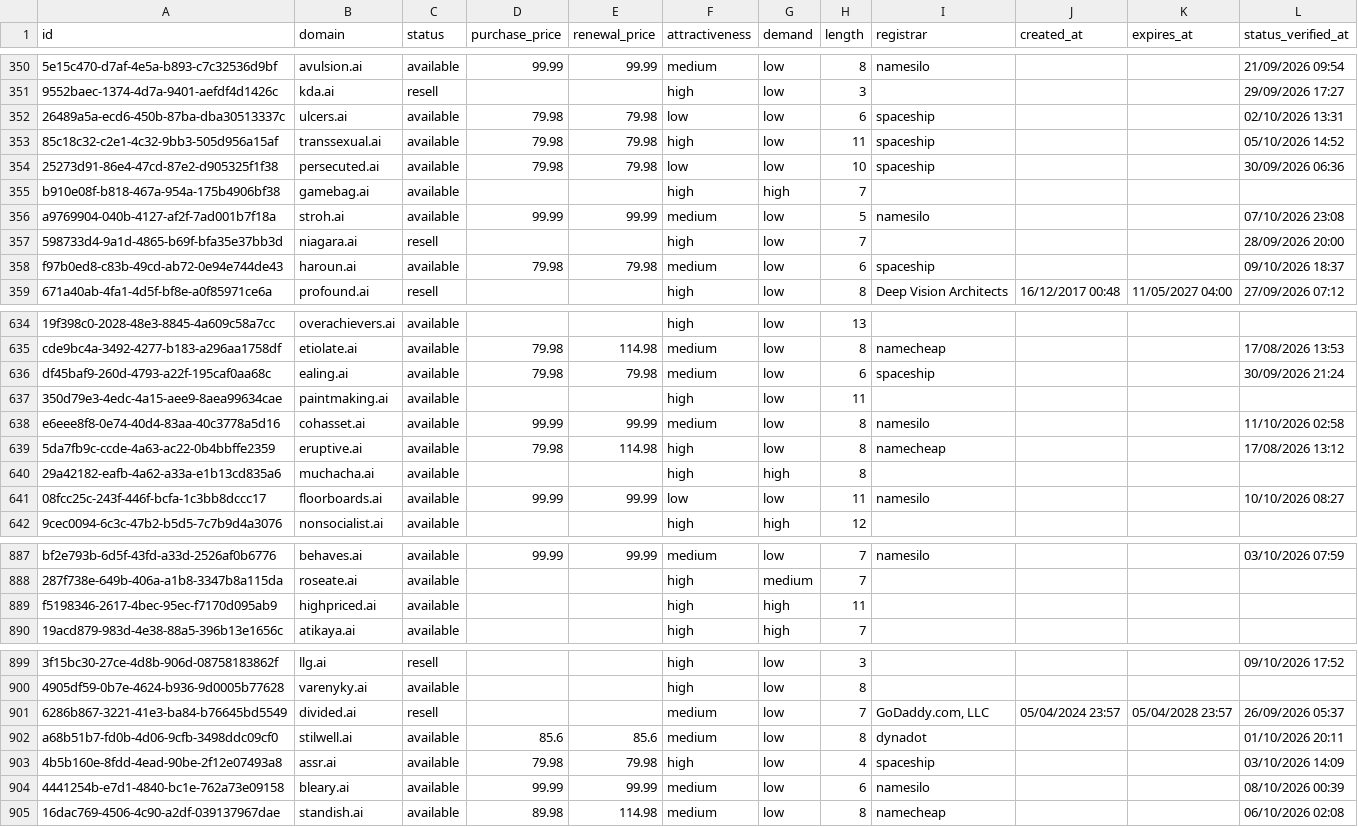
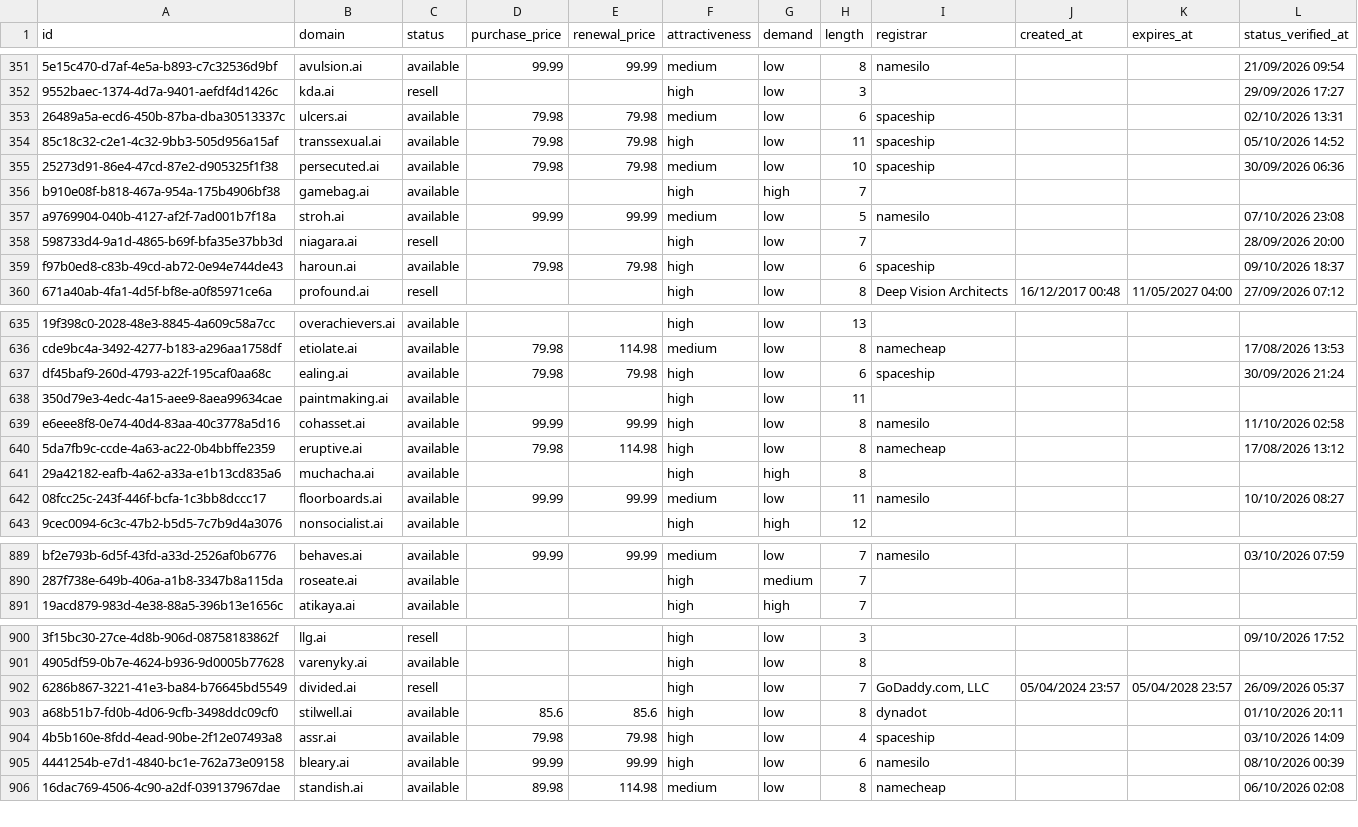
Before and after one commit to UniqueDomains/ai-oneword-domains, a CSV file: ai.csv, drawn as a sheet; only a part is shown, gaps mark what is left out; removed rows and columns are numbered as before the commit, all else as after; the diff covers the shown part only; the diff names each change by its address in the sheet, - before the commit and + after, or states it on an @@ line.

```diff
--- a/ai.csv
+++ b/ai.csv
-F353 (attractiveness): low
+F353 (attractiveness): medium
-F355 (attractiveness): low
+F355 (attractiveness): medium
-F359 (attractiveness): medium
+F359 (attractiveness): high
-F637 (attractiveness): medium
+F637 (attractiveness): high
-F639 (attractiveness): medium
+F639 (attractiveness): high
-F642 (attractiveness): low
+F642 (attractiveness): medium
-row 889: f5198346-2617-4bec-95ec-f7170d095ab9 | highpriced.ai | available |  |  | high | high | 11
-F902:F903 (attractiveness): medium
+F902:F903 (attractiveness): high
-F905 (attractiveness): medium
+F905 (attractiveness): high
```
Also changed, not shown: 3 added rows, 2 removed rows and 57 edited cells elsewhere in this file, 3 other files.
